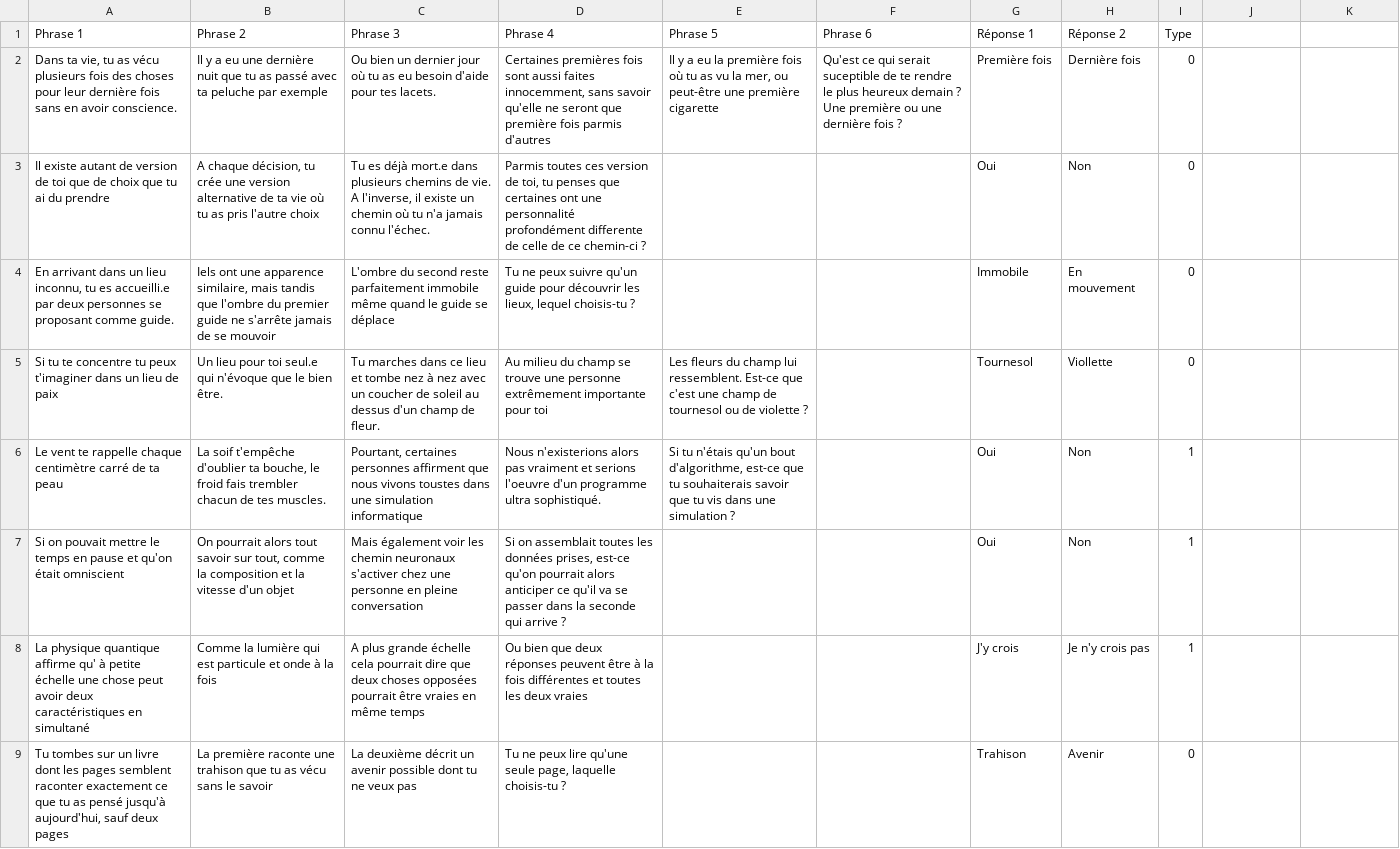
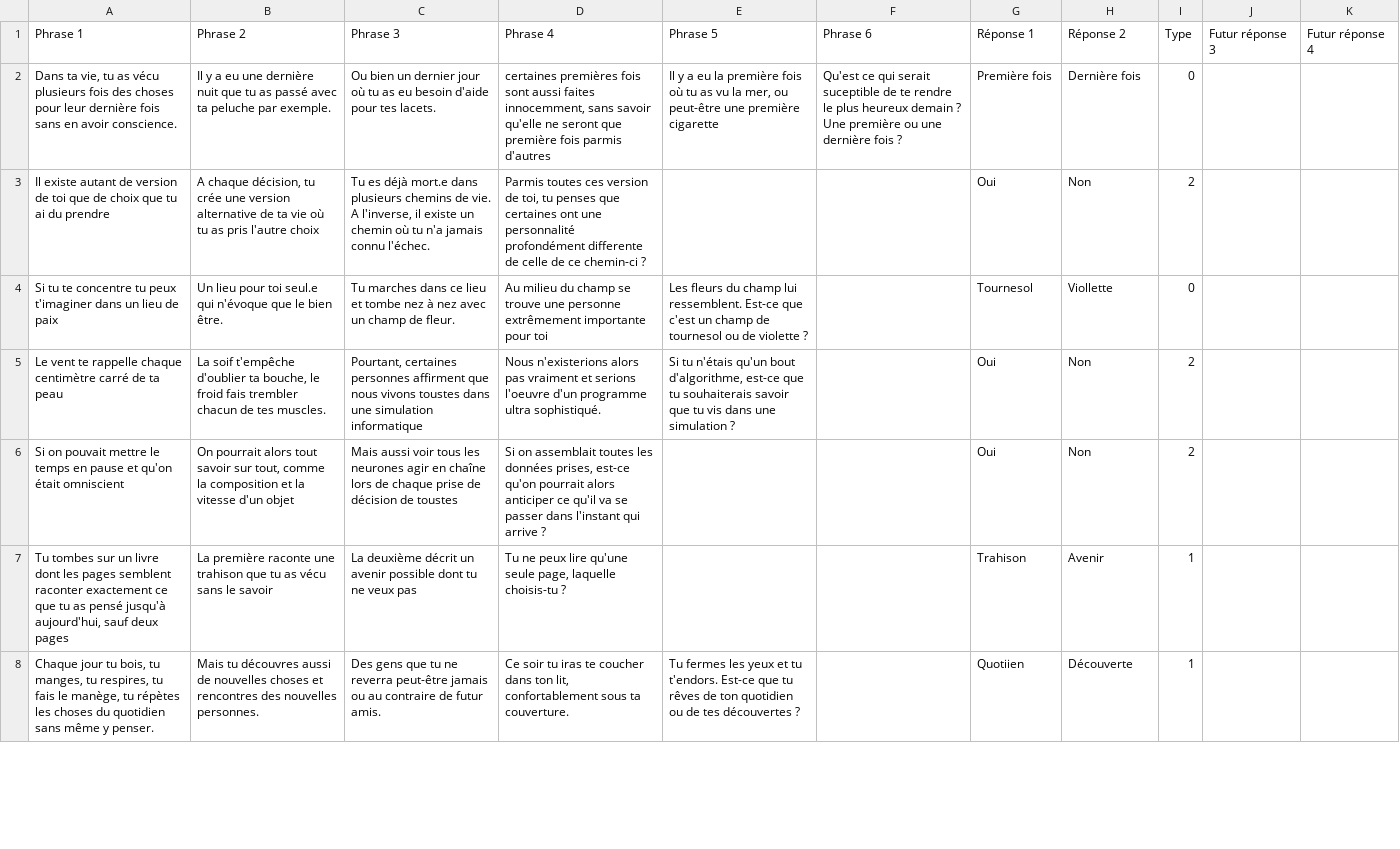
Before and after one commit to Proutymat/Baki, a CSV file: Assets/Resources/landmarks.csv, drawn as a sheet; only a part is shown; removed rows and columns are numbered as before the commit, all else as after; the diff covers the shown part only; the diff names each change by its address in the sheet, - before the commit and + after, or states it on an @@ line.

Commit message:
fix: update map and landmarks questions

```diff
--- a/Assets/Resources/landmarks.csv
+++ b/Assets/Resources/landmarks.csv
-J1: (empty)
+J1: Futur réponse 3
-K1: (empty)
+K1: Futur réponse 4
-B2 (Phrase 2): …peluche par exemple
+B2 (Phrase 2): …peluche par exemple.
-D2 (Phrase 4): Certaines premières fois…
+D2 (Phrase 4): certaines premières fois…
-I3 (Type): 0
+I3 (Type): 2
-row 4: En arrivant dans un lieu inconnu, tu es accueilli.e par deux personnes se proposant comme guide. | Iels ont une apparence similaire, mais tandis que l'ombre du premier guide ne s'arrête jamais de se mouvoir | L'ombre du second reste parfaitement immobile même quand le guide se déplace | Tu ne peux suivre qu'un guide pour découvrir les lieux, lequel choisis-tu ? |  |  | Immobile | En mouvement | 0
-C4 (Phrase 3): …avec un coucher de soleil au dessus d'un champ de…
+C4 (Phrase 3): …avec un champ de…
-E4 (Phrase 5): …que c'est une champ de…
+E4 (Phrase 5): …que c'est un champ de…
-I5:I6 (Type): 1
+I5:I6 (Type): 2
-C6 (Phrase 3): Mais également voir les chemin neuronaux s'activer chez une personne en pleine conversation
+C6 (Phrase 3): Mais aussi voir tous les neurones agir en chaîne lors de chaque prise de décision de toustes
-D6 (Phrase 4): …passer dans la seconde qui arrive…
+D6 (Phrase 4): …passer dans l'instant qui arrive…
-row 8: La physique quantique affirme qu' à petite échelle une chose peut avoir deux caractéristiques en simultané | Comme la lumière qui est particule et onde à la fois | A plus grande échelle cela pourrait dire que deux choses opposées pourrait être vraies en même temps | Ou bien que deux réponses peuvent être à la fois différentes et toutes les deux vraies |  |  | J'y crois | Je n'y crois pas | 1
-I7 (Type): 0
+I7 (Type): 1
+row 8: Chaque jour tu bois, tu manges, tu respires, tu fais le manège, tu répètes les choses du quotidien sans même y penser. | Mais tu découvres aussi de nouvelles choses et rencontres des nouvelles personnes. | Des gens que tu ne reverra peut-être jamais ou au contraire de futur amis. | Ce soir tu iras te coucher dans ton lit, confortablement sous ta couverture. | Tu fermes les yeux et tu t'endors. Est-ce que tu rêves de ton quotidien ou de tes découvertes ? |  | Quotiien | Découverte | 1
```
Also changed, not shown: 9 added rows elsewhere in this file, Assets/Resources/map.csv, 27 other files.
